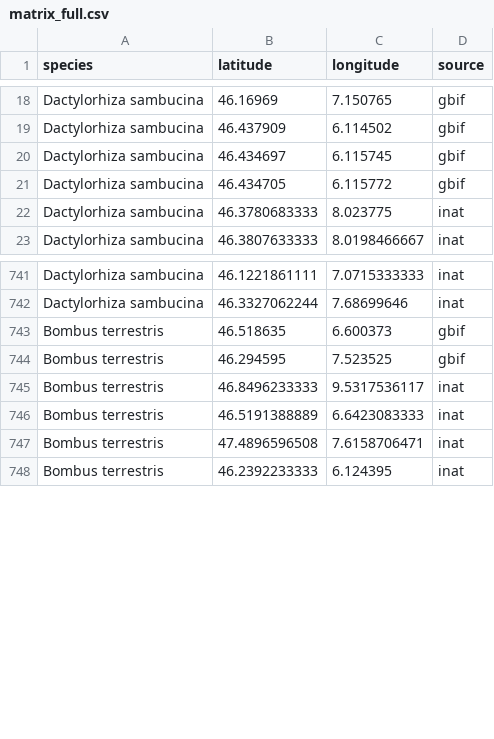
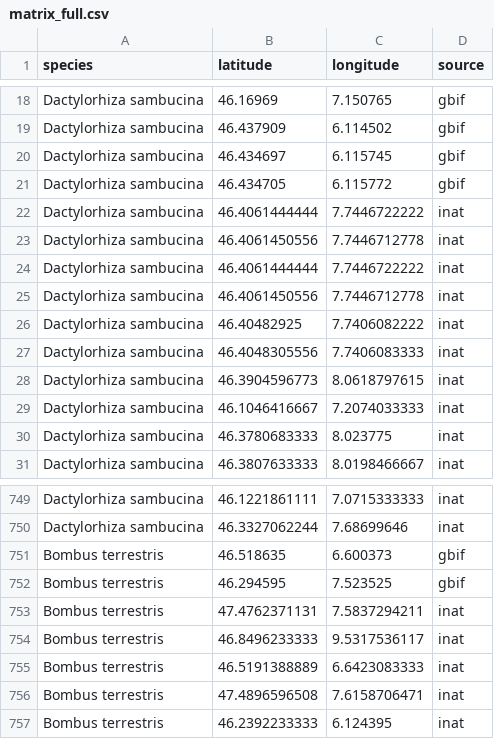
Before and after one commit to Nina-Seidel/BDA_Project, a CSV file: data/matrix_full.csv, drawn as a sheet; only a part is shown, gaps mark what is left out.

```diff
--- a/data/matrix_full.csv
+++ b/data/matrix_full.csv
@@ -21,2 +21,10 @@
 "Dactylorhiza sambucina",46.434705,6.115772,"gbif"
+"Dactylorhiza sambucina",46.4061444444,7.7446722222,"inat"
+"Dactylorhiza sambucina",46.4061450556,7.7446712778,"inat"
+"Dactylorhiza sambucina",46.4061444444,7.7446722222,"inat"
+"Dactylorhiza sambucina",46.4061450556,7.7446712778,"inat"
+"Dactylorhiza sambucina",46.40482925,7.7406082222,"inat"
+"Dactylorhiza sambucina",46.4048305556,7.7406083333,"inat"
+"Dactylorhiza sambucina",46.3904596773,8.0618797615,"inat"
+"Dactylorhiza sambucina",46.1046416667,7.2074033333,"inat"
 "Dactylorhiza sambucina",46.3780683333,8.023775,"inat"
@@ -744,2 +752,3 @@
 "Bombus terrestris",46.294595,7.523525,"gbif"
+"Bombus terrestris",47.4762371131,7.5837294211,"inat"
 "Bombus terrestris",46.8496233333,9.5317536117,"inat"
```
Also changed, not shown: data/data_orchid.csv, data/matrix_full_climate.csv, 30 other files.
